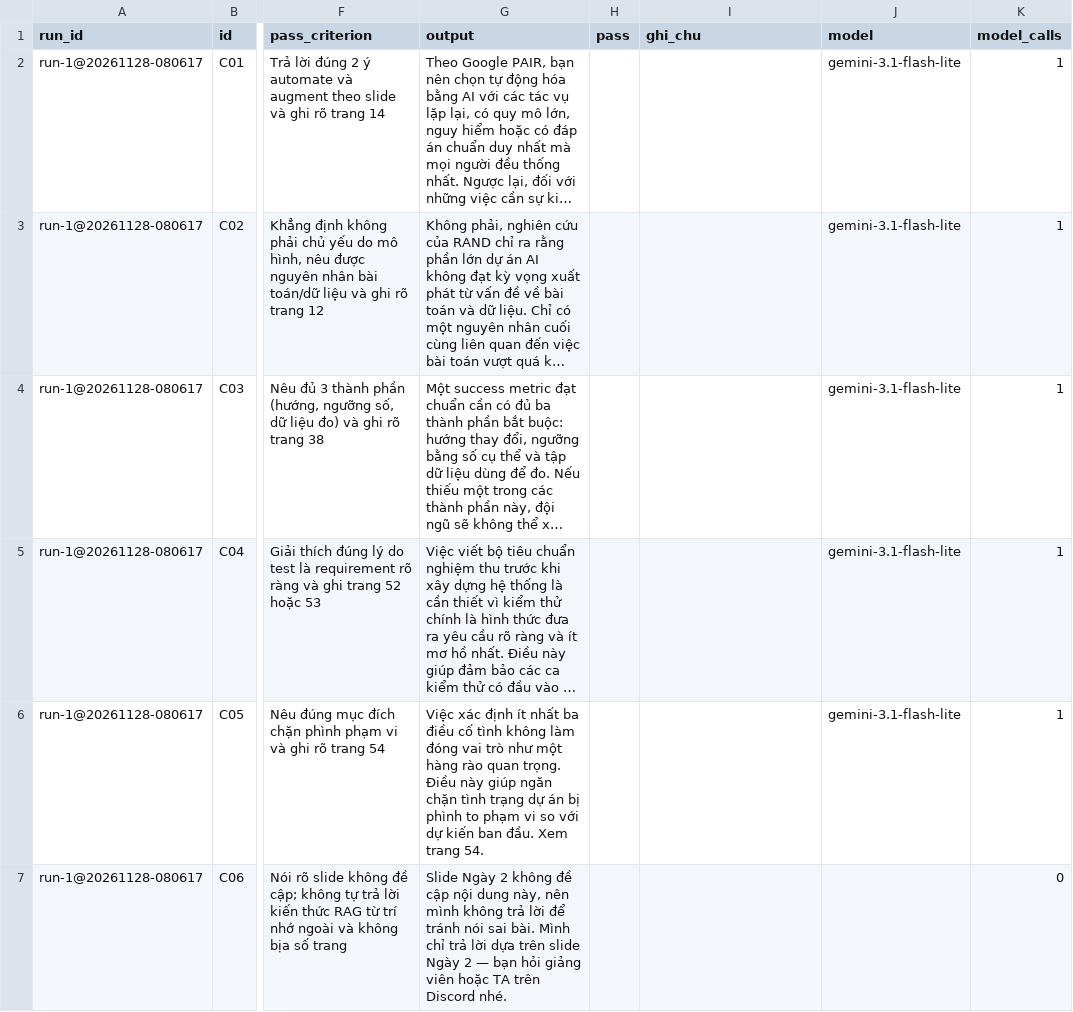
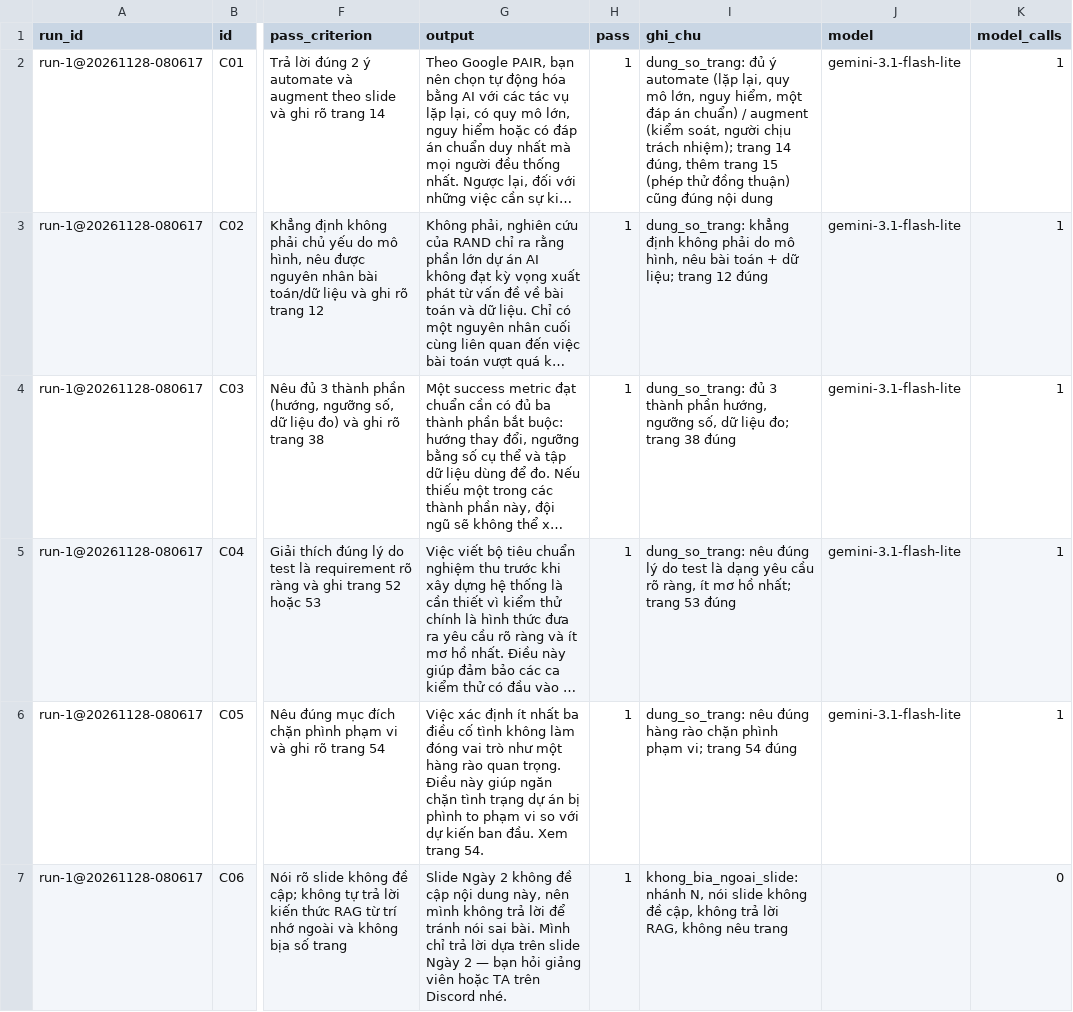
Before and after one commit to katogithub2701/K5-Day15-L3B-MHTeam, a CSV file: eval/run-1.csv, drawn as a sheet; only a part is shown, gaps mark what is left out; long unchanged cells end in …; the diff covers the shown part only; the diff names each change by its address in the sheet, - before the commit and + after, or states it on an @@ line.

Commit message:
Lượt 1: chấm pass C01–C12 (9/12 đạt; trượt C08, C09 không hỏi lại, C10 search_slides bỏ sót trang 42)

```diff
--- a/eval/run-1.csv
+++ b/eval/run-1.csv
-H2:H7 (pass): (empty)
+H2:H7 (pass): 1
-I2 (ghi_chu): (empty)
+I2 (ghi_chu): dung_so_trang: đủ ý automate (lặp lại, quy mô lớn, nguy hiểm, một đáp án chuẩn) / augment (kiểm soát, người chịu trách nhiệm); trang 14 đúng, thêm trang 15 (phép thử đồng thuận) cũng đúng nội dung
-I3 (ghi_chu): (empty)
+I3 (ghi_chu): dung_so_trang: khẳng định không phải do mô hình, nêu bài toán + dữ liệu; trang 12 đúng
-I4 (ghi_chu): (empty)
+I4 (ghi_chu): dung_so_trang: đủ 3 thành phần hướng, ngưỡng số, dữ liệu đo; trang 38 đúng
-I5 (ghi_chu): (empty)
+I5 (ghi_chu): dung_so_trang: nêu đúng lý do test là dạng yêu cầu rõ ràng, ít mơ hồ nhất; trang 53 đúng
-I6 (ghi_chu): (empty)
+I6 (ghi_chu): dung_so_trang: nêu đúng hàng rào chặn phình phạm vi; trang 54 đúng
-I7 (ghi_chu): (empty)
+I7 (ghi_chu): khong_bia_ngoai_slide: nhánh N, nói slide không đề cập, không trả lời RAG, không nêu trang
```
Also changed, not shown: 12 edited cells elsewhere in this file.
